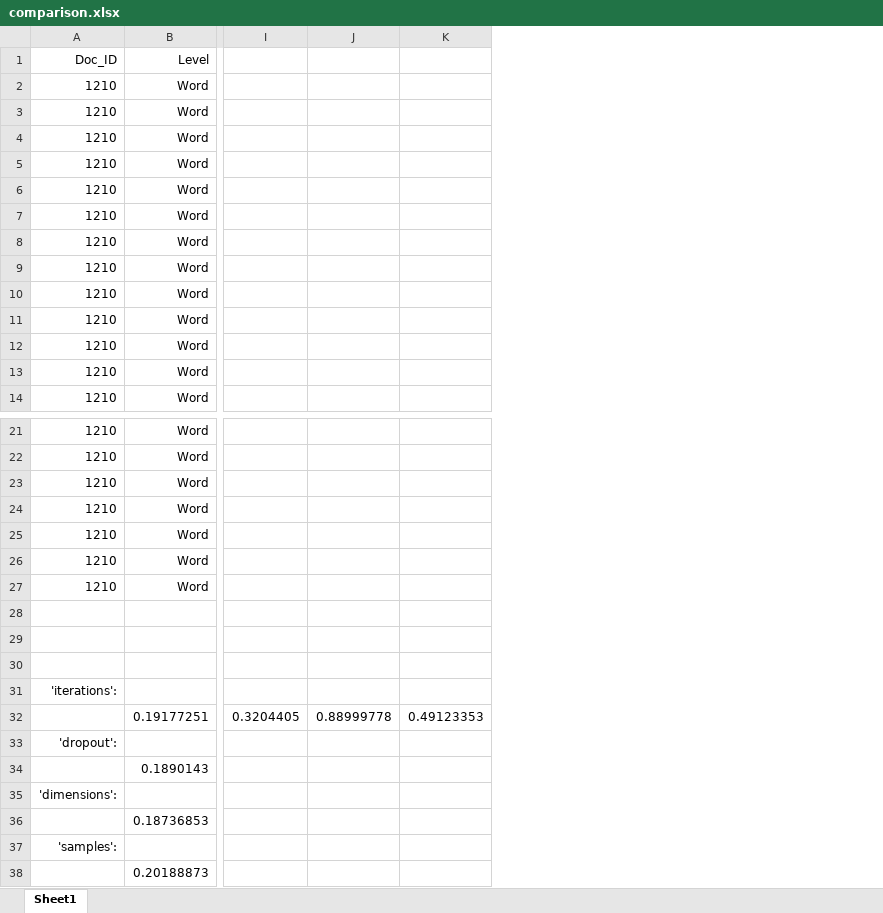
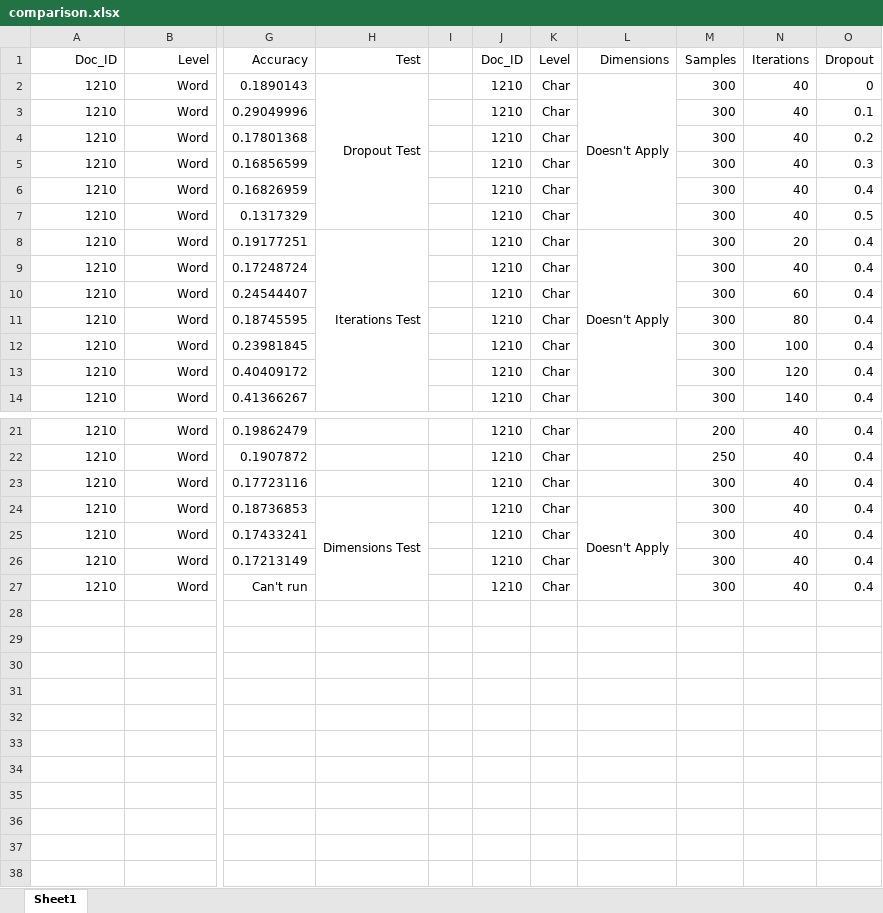
Before and after one commit to Ninad998/deepstylometry-python, an Excel workbook: research/comparison.xlsx, sheet Sheet1, drawn as a sheet; only a part is shown, gaps mark what is left out; values as stored, in another font and other column widths than the file's, no borders; removed rows and columns are numbered as before the commit, all else as after; rows hold the shown columns only; the diff names each change by its address in the sheet, - before the commit and + after, or states it on an @@ line.

Commit message:
Readings added

```diff
--- a/research/comparison.xlsx (sheet Sheet1)
+++ b/research/comparison.xlsx (sheet Sheet1)
+column G, rows 1-14: Accuracy | 0.1890143 | 0.29049996 | 0.17801368 | 0.16856599 | 0.16826959 | 0.1317329 | 0.19177251 | 0.17248724 | 0.24544407 | 0.18745595 | 0.23981845 | 0.40409172 | 0.41366267; rows 21-27: 0.19862479 | 0.1907872 | 0.17723116 | 0.18736853 | 0.17433241 | 0.17213149 | Can't run
+column H, rows 1-8: Test | Dropout Test |  |  |  |  |  | Iterations Test; row 24: Dimensions Test
+column I, empty
+column J, rows 1-14: Doc_ID | 1210 | 1210 | 1210 | 1210 | 1210 | 1210 | 1210 | 1210 | 1210 | 1210 | 1210 | 1210 | 1210; rows 21-27: all 1210
+column K, rows 1-14: Level | Char | Char | Char | Char | Char | Char | Char | Char | Char | Char | Char | Char | Char; rows 21-27: all Char
+column L, rows 1-8: Dimensions | Doesn't Apply |  |  |  |  |  | Doesn't Apply; row 24: Doesn't Apply
+column M, rows 1-14: Samples | 300 | 300 | 300 | 300 | 300 | 300 | 300 | 300 | 300 | 300 | 300 | 300 | 300; rows 21-27: 200 | 250 | 300 | 300 | 300 | 300 | 300
+column N, rows 1-14: Iterations | 40 | 40 | 40 | 40 | 40 | 40 | 20 | 40 | 60 | 80 | 100 | 120 | 140; rows 21-27: all 40
+column O, rows 1-14: Dropout | 0 | 0.1 | 0.2 | 0.3 | 0.4 | 0.5 | 0.4 | 0.4 | 0.4 | 0.4 | 0.4 | 0.4 | 0.4; rows 21-27: all 0.4
-column I, empty
-column J, empty
-column K, empty
-row 28: (empty)
-row 29: (empty)
-row 30: (empty)
-row 31: 'iterations':
-row 32:  | 0.19177251 | 0.3204405 | 0.88999778 | 0.49123353
-row 33: 'dropout':
-row 34:  | 0.1890143
-row 35: 'dimensions':
-row 36:  | 0.18736853
-row 37: 'samples':
-row 38:  | 0.20188873
```
